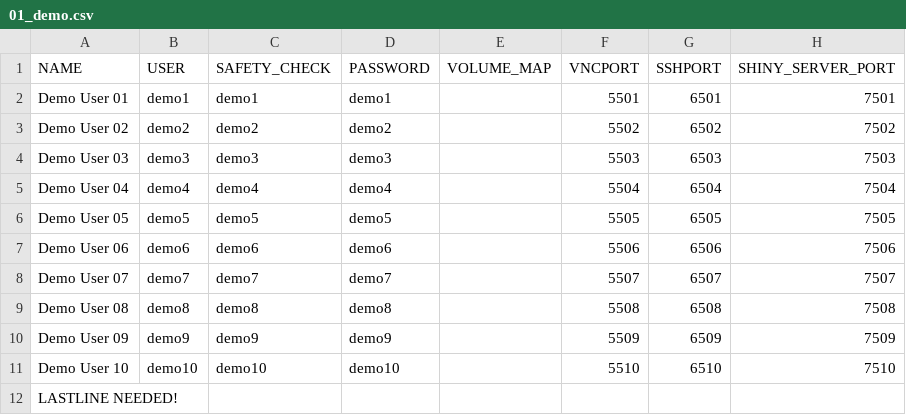
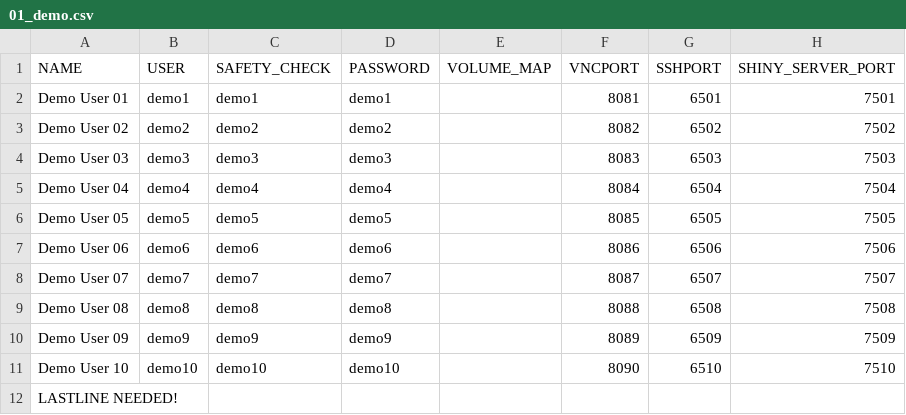
Before and after one commit to ozzykaya/iqdesktop, a CSV file: IQDESKTOPSERVER/settings/01_demo.csv, drawn as a sheet; only a part is shown; the diff names each change by its address in the sheet, - before the commit and + after, or states it on an @@ line.

```diff
--- a/IQDESKTOPSERVER/settings/01_demo.csv
+++ b/IQDESKTOPSERVER/settings/01_demo.csv
-F2 (VNCPORT): 5501
+F2 (VNCPORT): 8081
-F3 (VNCPORT): 5502
+F3 (VNCPORT): 8082
-F4 (VNCPORT): 5503
+F4 (VNCPORT): 8083
-F5 (VNCPORT): 5504
+F5 (VNCPORT): 8084
-F6 (VNCPORT): 5505
+F6 (VNCPORT): 8085
-F7 (VNCPORT): 5506
+F7 (VNCPORT): 8086
-F8 (VNCPORT): 5507
+F8 (VNCPORT): 8087
-F9 (VNCPORT): 5508
+F9 (VNCPORT): 8088
-F10 (VNCPORT): 5509
+F10 (VNCPORT): 8089
-F11 (VNCPORT): 5510
+F11 (VNCPORT): 8090
```
Also changed, not shown: 3 other files.
